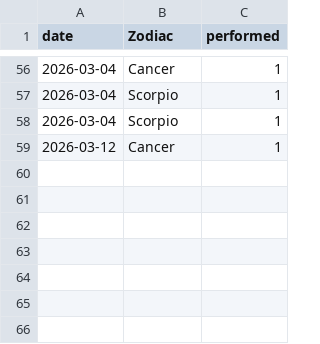
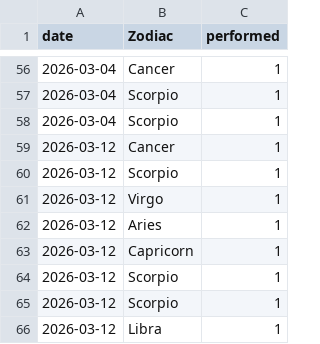
Before and after one commit to Nightshade23x/Astrology, a CSV file: data/manual_day_events.csv, drawn as a sheet; only a part is shown, gaps mark what is left out.

```diff
--- a/data/manual_day_events.csv
+++ b/data/manual_day_events.csv
@@ -59 +59,8 @@ date,Zodiac,performed
 2026-03-12,Cancer,1
+2026-03-12,Scorpio,1
+2026-03-12,Virgo,1
+2026-03-12,Aries,1
+2026-03-12,Capricorn,1
+2026-03-12,Scorpio,1
+2026-03-12,Scorpio,1
+2026-03-12,Libra,1
```
Also changed, not shown: 2 other files.
